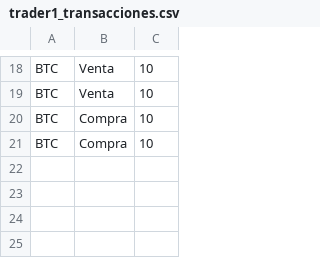
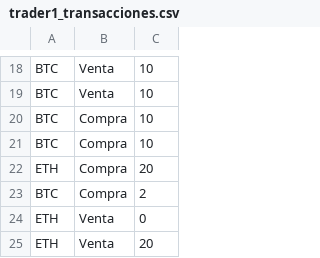
Before and after one commit to wguardia94/Proyecto_cripto, a CSV file: tp2/src/datos/transacciones/trader1_transacciones.csv, drawn as a sheet; only a part is shown, gaps mark what is left out; the diff names each change by its address in the sheet, - before the commit and + after, or states it on an @@ line.

```diff
--- a/tp2/src/datos/transacciones/trader1_transacciones.csv
+++ b/tp2/src/datos/transacciones/trader1_transacciones.csv
+row 22: ETH | Compra | 20
+row 23: BTC | Compra | 2
+row 24: ETH | Venta | 0
+row 25: ETH | Venta | 20
```
Also changed, not shown: 6 other files.
